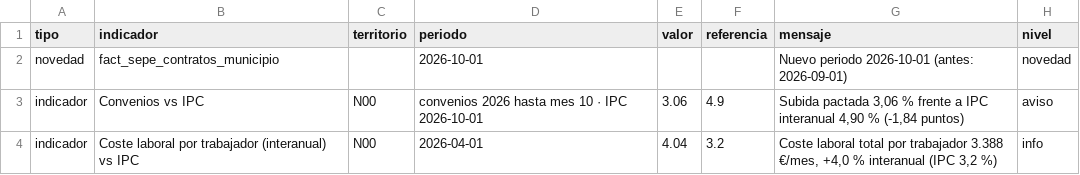
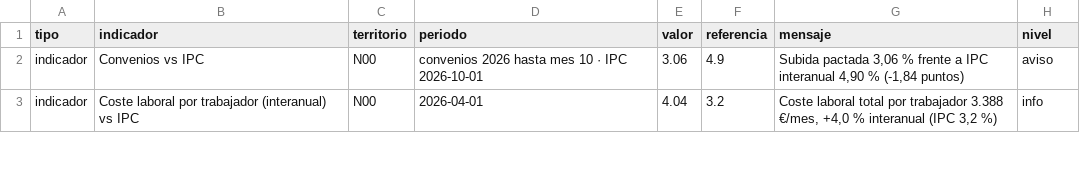
Before and after one commit to javiermcb/Dashboard_-Espa-a_Empleo, a CSV file: resultados/pipeline/alertas.csv, drawn as a sheet; only a part is shown.

```diff
--- a/resultados/pipeline/alertas.csv
+++ b/resultados/pipeline/alertas.csv
@@ -1,3 +1,2 @@
 tipo;indicador;territorio;periodo;valor;referencia;mensaje;nivel
-novedad;fact_sepe_contratos_municipio;;2026-10-01;;;Nuevo periodo 2026-10-01 (antes: 2026-09-01);novedad
 indicador;Convenios vs IPC;N00;convenios 2026 hasta mes 10 · IPC 2026-10-01;3.06;4.9;Subida pactada 3,06 % frente a IPC interanual 4,90 % (-1,84 puntos);aviso
```
Also changed, not shown: resultados/pipeline/fuentes_carga.csv, resultados/pipeline/ine_carga.csv, 5 other files.
